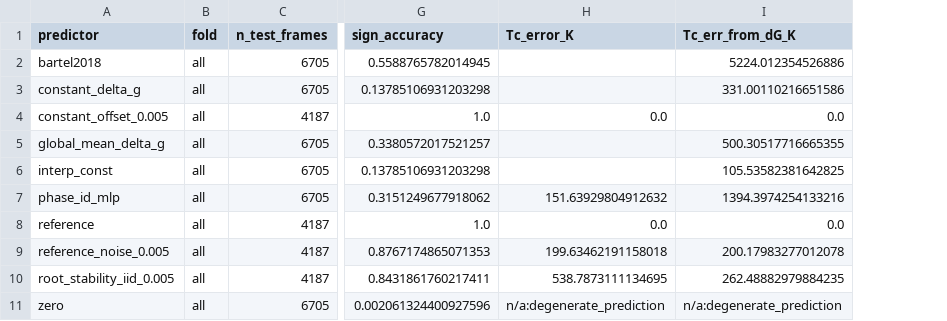
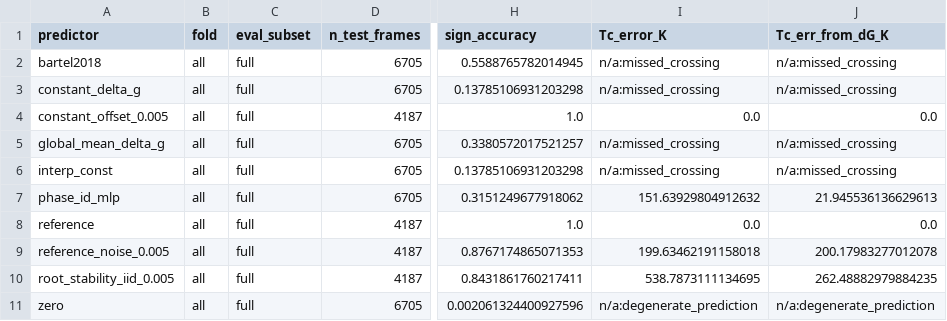
Before and after one commit to zirenjin/fes-bench, a CSV file: result/tables/predictor_comparison_temp_extrap_folds.csv, drawn as a sheet; only a part is shown, gaps mark what is left out; addresses are those after the commit; the diff names each change by its address in the sheet, - before the commit and + after, or states it on an @@ line.

```diff
--- a/result/tables/predictor_comparison_temp_extrap_folds.csv
+++ b/result/tables/predictor_comparison_temp_extrap_folds.csv
+column C (eval_subset), rows 2-11: all full
-I2:I3 (Tc_error_K): (empty)
+I2:I3 (Tc_error_K): n/a:missed_crossing
-J2 (Tc_err_from_dG_K): 5224.012354526886
+J2 (Tc_err_from_dG_K): n/a:missed_crossing
-J3 (Tc_err_from_dG_K): 331.00110216651586
+J3 (Tc_err_from_dG_K): n/a:missed_crossing
-I5:I6 (Tc_error_K): (empty)
+I5:I6 (Tc_error_K): n/a:missed_crossing
-J5 (Tc_err_from_dG_K): 500.30517716665355
+J5 (Tc_err_from_dG_K): n/a:missed_crossing
-J6 (Tc_err_from_dG_K): 105.53582381642825
+J6 (Tc_err_from_dG_K): n/a:missed_crossing
-J7 (Tc_err_from_dG_K): 1394.3974254133216
+J7 (Tc_err_from_dG_K): 21.945536136629613
```
Also changed, not shown: result/tables/crossing_errors_phase_lopo.csv, result/tables/crossing_errors_system_loso.csv, 44 other files.
